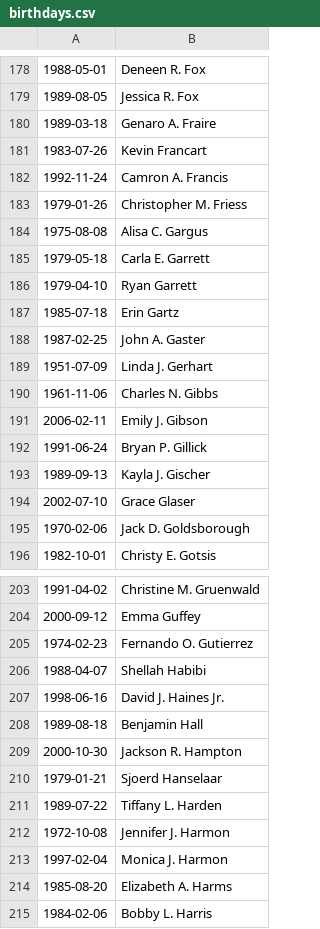
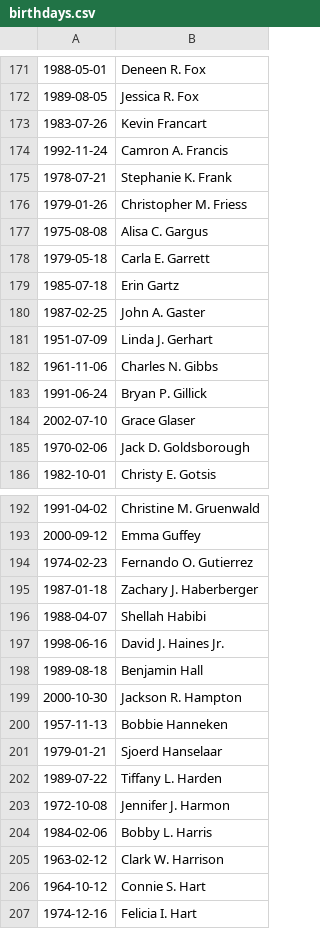
Before and after one commit to imperialadmin/imperialadmin.github.io, a CSV file: birthdays.csv, drawn as a sheet; only a part is shown, gaps mark what is left out; the shorter side is filled out with more unchanged rows; removed rows and columns are numbered as before the commit, all else as after; the diff covers the shown part only; the diff names each change by its address in the sheet, - before the commit and + after, or states it on an @@ line.

```diff
--- a/birthdays.csv
+++ b/birthdays.csv
-row 180: 1989-03-18 | Genaro A. Fraire
+row 175: 1978-07-21 | Stephanie K. Frank
-row 186: 1979-04-10 | Ryan Garrett
-row 191: 2006-02-11 | Emily J. Gibson
-row 193: 1989-09-13 | Kayla J. Gischer
+row 195: 1987-01-18 | Zachary J. Haberberger
+row 200: 1957-11-13 | Bobbie Hanneken
-row 213: 1997-02-04 | Monica J. Harmon
-row 214: 1985-08-20 | Elizabeth A. Harms
```
Also changed, not shown: 18 added rows and 28 removed rows elsewhere in this file, anniversaries.csv.
